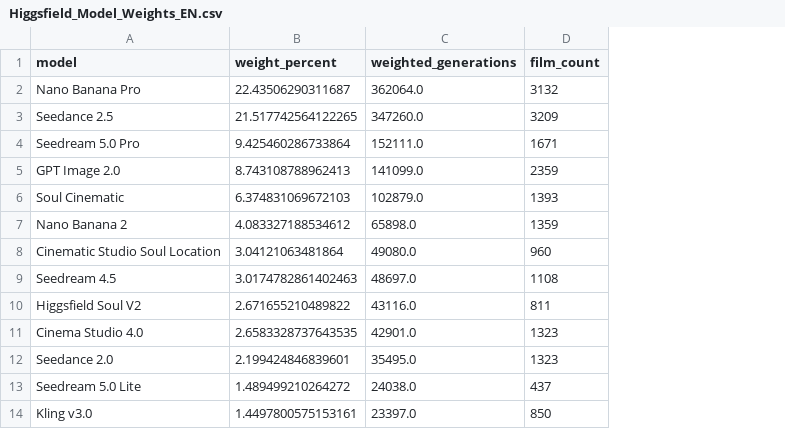
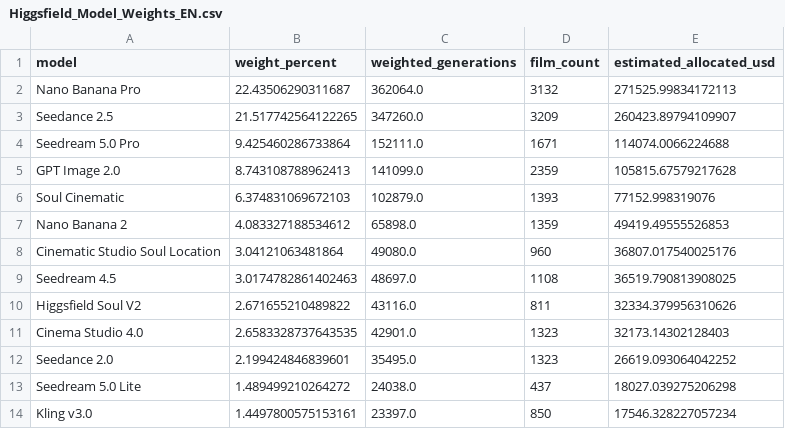
Before and after one commit to uniqornate/higgsfield-film-report, a CSV file: Higgsfield_Model_Weights_EN.csv, drawn as a sheet; only a part is shown; the diff names each change by its address in the sheet, - before the commit and + after, or states it on an @@ line.

```diff
--- a/Higgsfield_Model_Weights_EN.csv
+++ b/Higgsfield_Model_Weights_EN.csv
+column E (estimated_allocated_usd), rows 2-14: 271525.99834172113 | 260423.89794109907 | 114074.0066224688 | 105815.67579217628 | 77152.998319076 | 49419.49555526853 | 36807.017540025176 | 36519.790813908025 | 32334.379956310626 | 32173.14302128403 | 26619.093064042252 | 18027.039275206298 | 17546.328227057234
```
Also changed, not shown: 3 other files.
